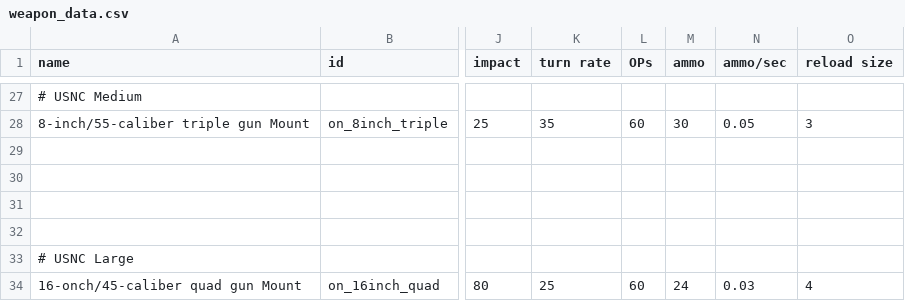
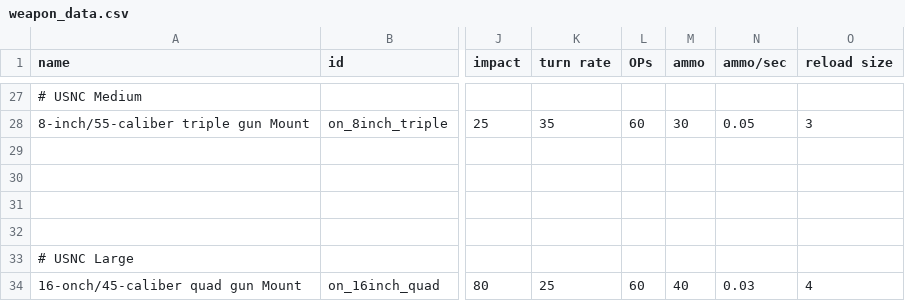
Before and after one commit to OfflcerSam/NavalSector, a CSV file: data/weapons/weapon_data.csv, drawn as a sheet; only a part is shown, gaps mark what is left out; the diff names each change by its address in the sheet, - before the commit and + after, or states it on an @@ line.

Commit message:
edit

```diff
--- a/data/weapons/weapon_data.csv
+++ b/data/weapons/weapon_data.csv
-M34 (ammo): 24
+M34 (ammo): 40
```
